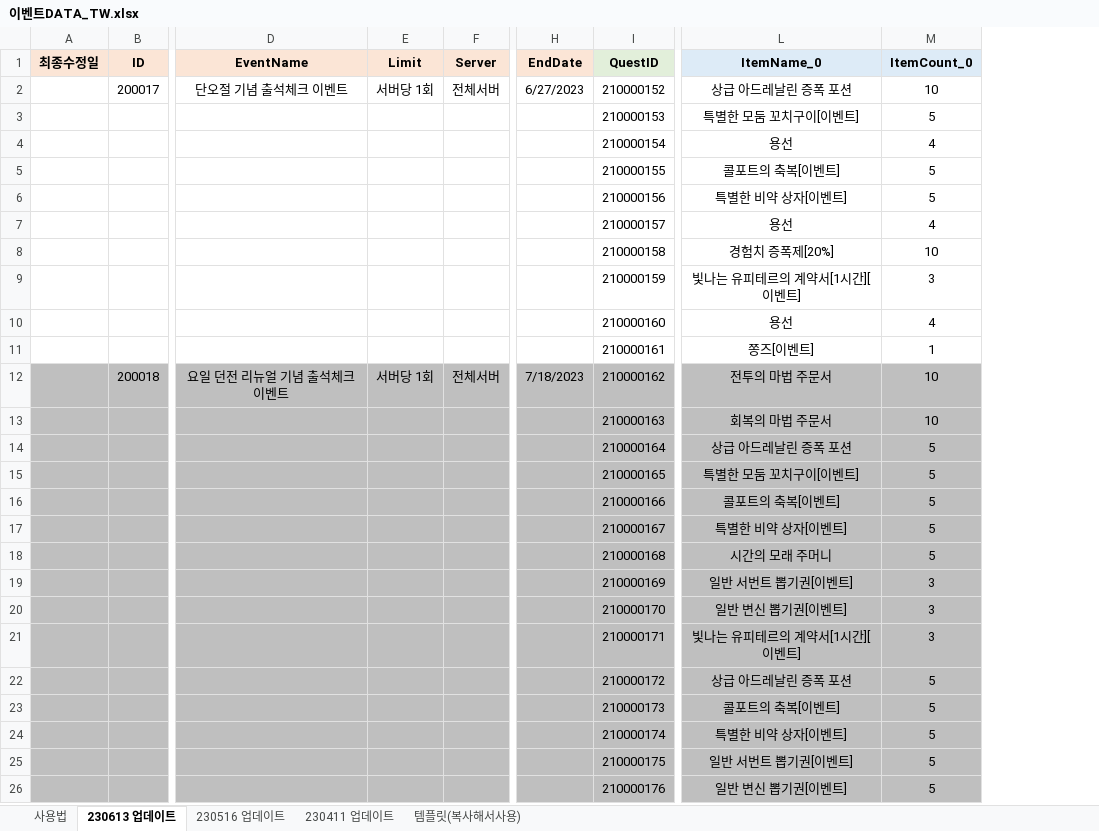
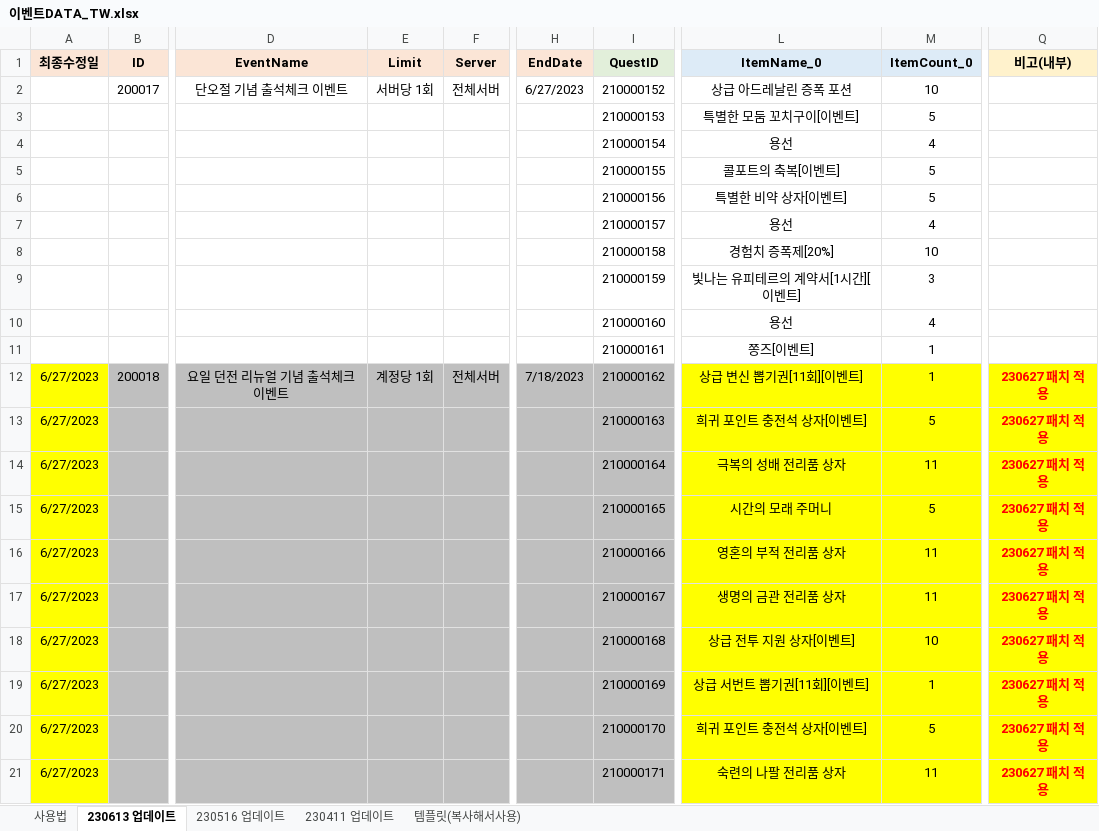
Before and after one commit to SungMinseok/TC_AutoMaker-R2M, an Excel workbook: 이벤트DATA_TW.xlsx, sheet 230613 업데이트, drawn as a sheet; only a part is shown, gaps mark what is left out; values as stored, in another font and other column widths than the file's, no borders; removed rows and columns are numbered as before the commit, all else as after; rows hold the shown columns only; the diff covers the shown part only; the diff names each change by its address in the sheet, - before the commit and + after, or states it on an @@ line.

```diff
--- a/이벤트DATA_TW.xlsx (sheet 230613 업데이트)
+++ b/이벤트DATA_TW.xlsx (sheet 230613 업데이트)
+column Q (비고(내부)), row 12: 230627 패치 적용; row 15: 230627 패치 적용
-A12 (최종수정일): (empty)
+A12 (최종수정일): 6/27/2023
-A12 fill: #BFBFBF
+A12 fill: #FFFF00
-E12 (Limit): 서버당 1회
+E12 (Limit): 계정당 1회
-L12 (ItemName_0): 전투의 마법 주문서
+L12 (ItemName_0): 상급 변신 뽑기권[11회][이벤트]
-L12:M12 fill: #BFBFBF
+L12:M12 fill: #FFFF00
-M12 (ItemCount_0): 10
+M12 (ItemCount_0): 1
-row 13:  |  |  |  |  |  | 210000163 | 회복의 마법 주문서 | 10
-row 14:  |  |  |  |  |  | 210000164 | 상급 아드레날린 증폭 포션 | 5
+row 13: 6/27/2023 |  |  |  |  |  | 210000163 | 희귀 포인트 충전석 상자[이벤트] | 5 | 230627 패치 적용
+row 14: 6/27/2023 |  |  |  |  |  | 210000164 | 극복의 성배 전리품 상자 | 11 | 230627 패치 적용
-A15 (최종수정일): (empty)
+A15 (최종수정일): 6/27/2023
-A15 fill: #BFBFBF
+A15 fill: #FFFF00
-L15 (ItemName_0): 특별한 모둠 꼬치구이[이벤트]
+L15 (ItemName_0): 시간의 모래 주머니
-L15:M15 fill: #BFBFBF
+L15:M15 fill: #FFFF00
-row 16:  |  |  |  |  |  | 210000166 | 콜포트의 축복[이벤트] | 5
-row 17:  |  |  |  |  |  | 210000167 | 특별한 비약 상자[이벤트] | 5
-row 18:  |  |  |  |  |  | 210000168 | 시간의 모래 주머니 | 5
-row 19:  |  |  |  |  |  | 210000169 | 일반 서번트 뽑기권[이벤트] | 3
-row 20:  |  |  |  |  |  | 210000170 | 일반 변신 뽑기권[이벤트] | 3
-row 21:  |  |  |  |  |  | 210000171 | 빛나는 유피테르의 계약서[1시간][이벤트] | 3
-row 22:  |  |  |  |  |  | 210000172 | 상급 아드레날린 증폭 포션 | 5
-row 23:  |  |  |  |  |  | 210000173 | 콜포트의 축복[이벤트] | 5
-row 24:  |  |  |  |  |  | 210000174 | 특별한 비약 상자[이벤트] | 5
-row 25:  |  |  |  |  |  | 210000175 | 일반 서번트 뽑기권[이벤트] | 5
-row 26:  |  |  |  |  |  | 210000176 | 일반 변신 뽑기권[이벤트] | 5
+row 16: 6/27/2023 |  |  |  |  |  | 210000166 | 영혼의 부적 전리품 상자 | 11 | 230627 패치 적용
+row 17: 6/27/2023 |  |  |  |  |  | 210000167 | 생명의 금관 전리품 상자 | 11 | 230627 패치 적용
+row 18: 6/27/2023 |  |  |  |  |  | 210000168 | 상급 전투 지원 상자[이벤트] | 10 | 230627 패치 적용
+row 19: 6/27/2023 |  |  |  |  |  | 210000169 | 상급 서번트 뽑기권[11회][이벤트] | 1 | 230627 패치 적용
+row 20: 6/27/2023 |  |  |  |  |  | 210000170 | 희귀 포인트 충전석 상자[이벤트] | 5 | 230627 패치 적용
+row 21: 6/27/2023 |  |  |  |  |  | 210000171 | 숙련의 나팔 전리품 상자 | 11 | 230627 패치 적용
```
Also changed, not shown: 5 added rows elsewhere in this sheet, 유료상점DATA_KR.xlsx, 유료상점DATA_TW.xlsx, 5 other files.
